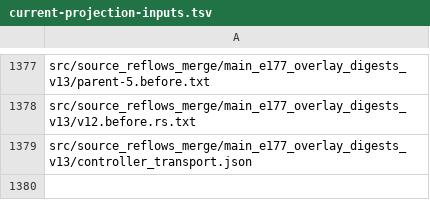
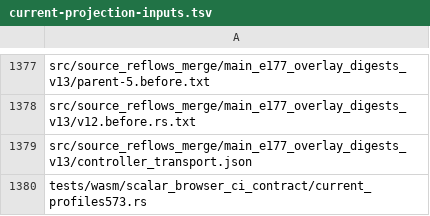
Before and after one commit to wavect/semaprax, a TSV file: docs/evidence/main-e177-final-source-binding-20261017/current-projection-inputs.tsv, drawn as a sheet; only a part is shown, gaps mark what is left out.

Commit message:
fix(source): register complete merged owners and restore exact closure inverses

```diff
--- a/docs/evidence/main-e177-final-source-binding-20261017/current-projection-inputs.tsv
+++ b/docs/evidence/main-e177-final-source-binding-20261017/current-projection-inputs.tsv
@@ -1379 +1379,2 @@ src/source_reflows_merge/main_e177_overlay_digests_v13/v12.before.rs.txt
 src/source_reflows_merge/main_e177_overlay_digests_v13/controller_transport.json
+tests/wasm/scalar_browser_ci_contract/current_profiles573.rs
```
Also changed, not shown: 17 other files.
